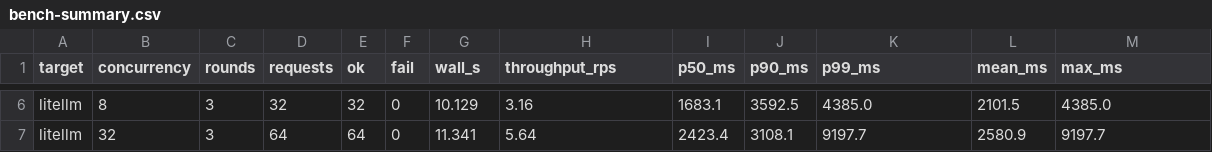
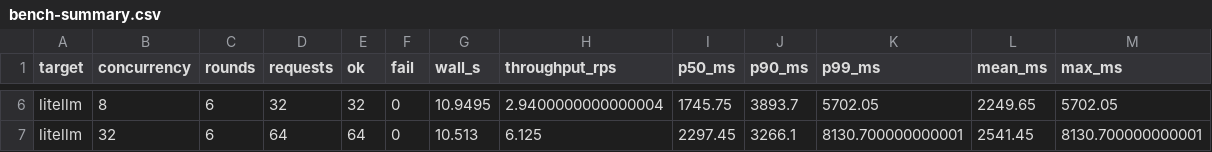
Before and after one commit to zhaiwenjia/FlyingGateway, a CSV file: 20261114-realkeys-mimo-flash-bench/raw/bench-summary.csv, drawn as a sheet; only a part is shown, gaps mark what is left out; the diff covers the shown part only; the diff names each change by its address in the sheet, - before the commit and + after, or states it on an @@ line.

```diff
--- a/20261114-realkeys-mimo-flash-bench/raw/bench-summary.csv
+++ b/20261114-realkeys-mimo-flash-bench/raw/bench-summary.csv
-C6:C7 (rounds): 3
+C6:C7 (rounds): 6
-G6 (wall_s): 10.129
+G6 (wall_s): 10.9495
-H6 (throughput_rps): 3.16
+H6 (throughput_rps): 2.9400000000000004
-I6 (p50_ms): 1683.1
+I6 (p50_ms): 1745.75
-J6 (p90_ms): 3592.5
+J6 (p90_ms): 3893.7
-K6 (p99_ms): 4385.0
+K6 (p99_ms): 5702.05
-L6 (mean_ms): 2101.5
+L6 (mean_ms): 2249.65
-M6 (max_ms): 4385.0
+M6 (max_ms): 5702.05
-G7 (wall_s): 11.341
+G7 (wall_s): 10.513
-H7 (throughput_rps): 5.64
+H7 (throughput_rps): 6.125
-I7 (p50_ms): 2423.4
+I7 (p50_ms): 2297.45
-J7 (p90_ms): 3108.1
+J7 (p90_ms): 3266.1
-K7 (p99_ms): 9197.7
+K7 (p99_ms): 8130.700000000001
-L7 (mean_ms): 2580.9
+L7 (mean_ms): 2541.45
-M7 (max_ms): 9197.7
+M7 (max_ms): 8130.700000000001
```
Also changed, not shown: 32 edited cells elsewhere in this file, 38 other files.
